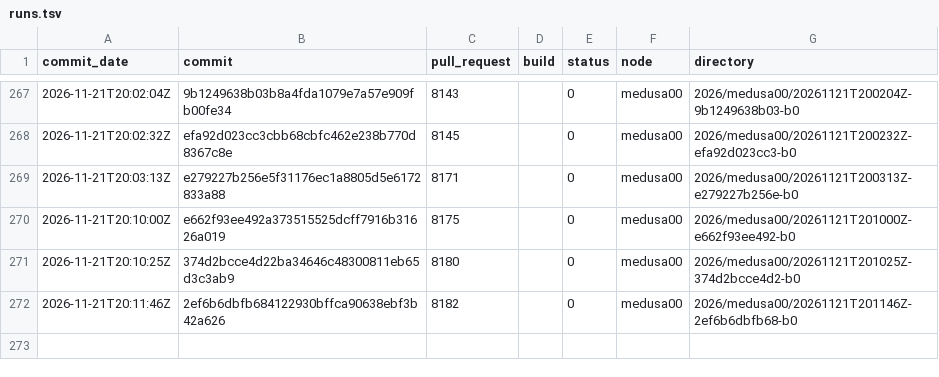
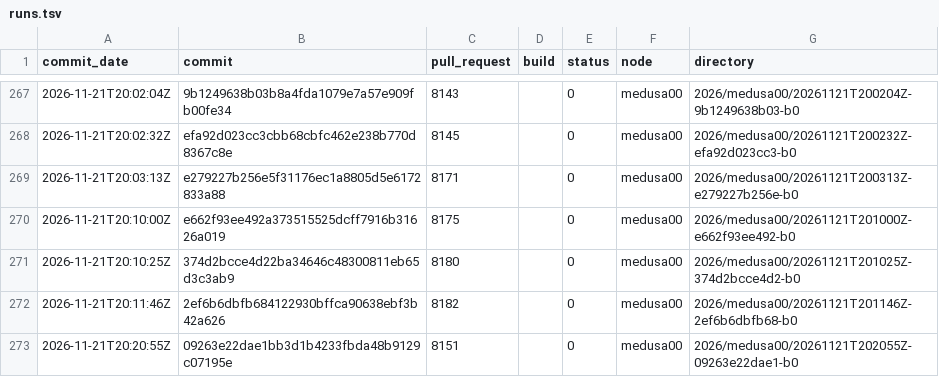
Before and after one commit to TheHPXProject/hpx-performance, a TSV file: runs.tsv, drawn as a sheet; only a part is shown, gaps mark what is left out.

```diff
--- a/runs.tsv
+++ b/runs.tsv
@@ -272 +272,2 @@ commit_date	commit	pull_request	build	status	node	directory
 2026-11-21T20:11:46Z	2ef6b6dbfb684122930bffca90638ebf3b42a626	8182		0	medusa00	2026/medusa00/20261121T201146Z-2ef6b6dbfb68-b0
+2026-11-21T20:20:55Z	09263e22dae1bb3d1b4233fbda48b9129c07195e	8151		0	medusa00	2026/medusa00/20261121T202055Z-09263e22dae1-b0
```
Also changed, not shown: 31 other files.
